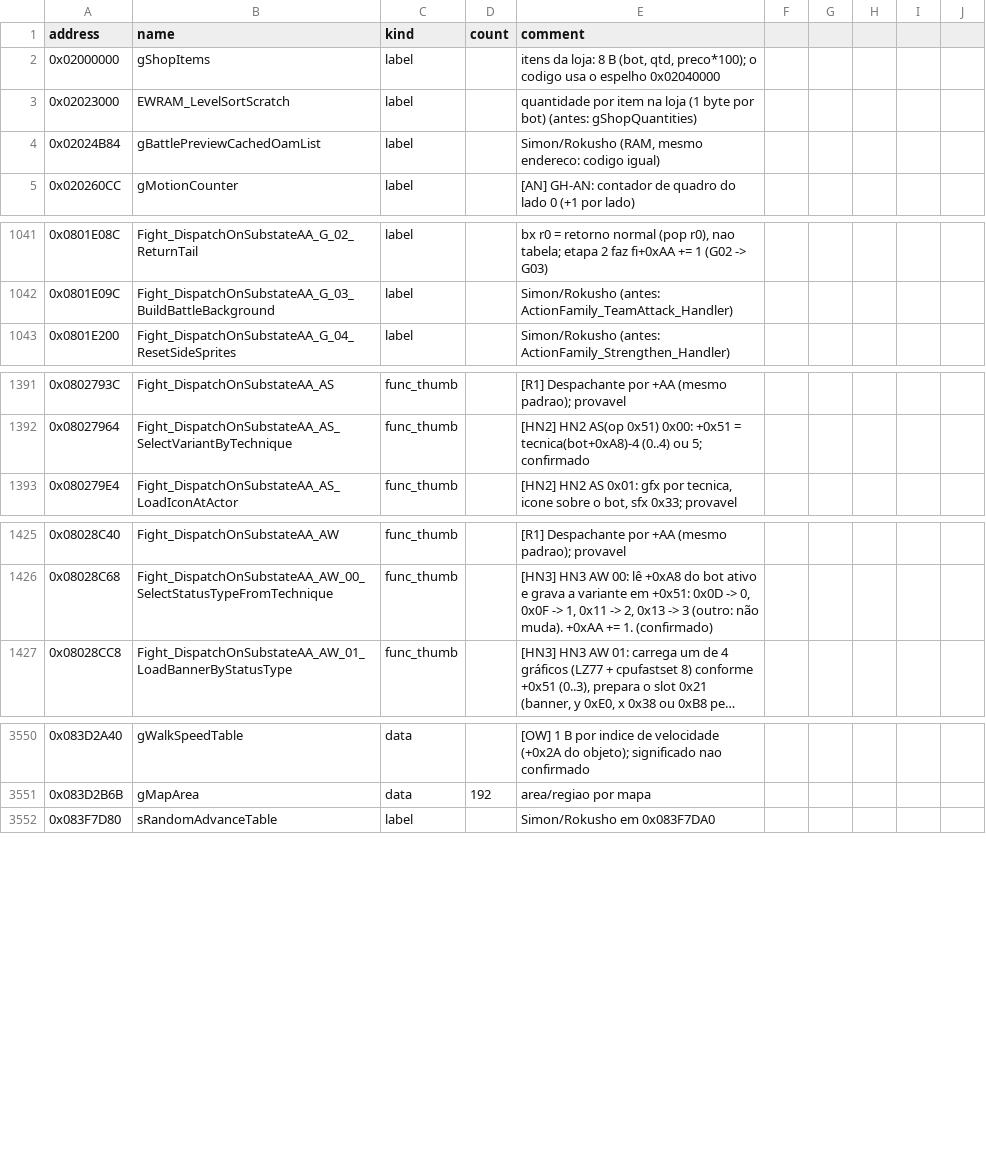
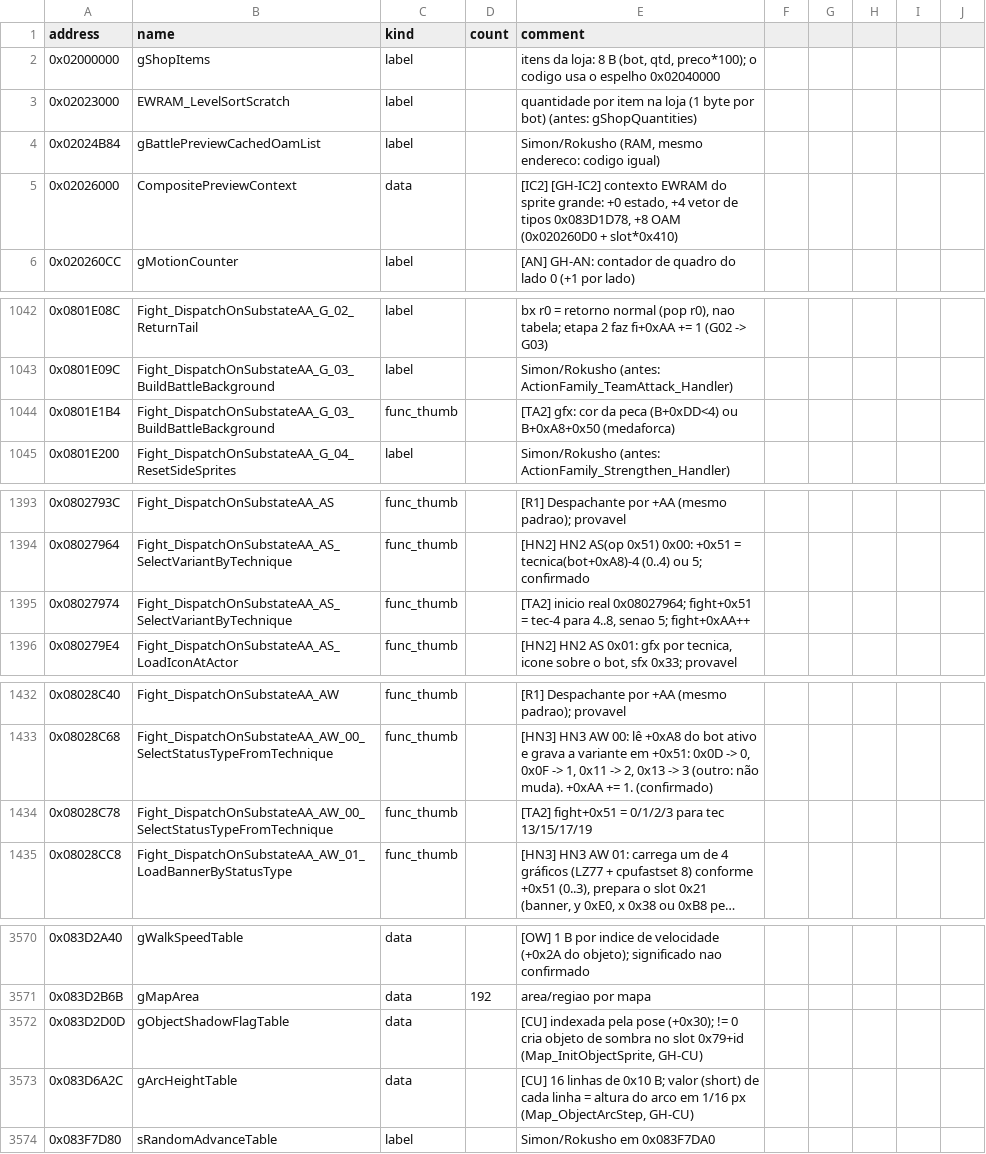
Before and after one commit to jvsdm/Medabots-Romhacking-Toolkit, a CSV file: re/symbols/mtbe.csv, drawn as a sheet; only a part is shown, gaps mark what is left out; long unchanged cells end in …; the diff covers the shown part only; the diff names each change by its address in the sheet, - before the commit and + after, or states it on an @@ line.

```diff
--- a/re/symbols/mtbe.csv
+++ b/re/symbols/mtbe.csv
+row 5: 0x02026000 | CompositePreviewContext | data |  | [IC2] [GH-IC2] contexto EWRAM do sprite grande: +0 estado, +4 vetor de tipos 0x083D1D78, +8 OAM (0x020260D0 + slot*0x410)
+row 1044: 0x0801E1B4 | Fight_DispatchOnSubstateAA_G_03_BuildBattleBackground | func_thumb |  | [TA2] gfx: cor da peca (B+0xDD<4) ou B+0xA8+0x50 (medaforca)
+row 1395: 0x08027974 | Fight_DispatchOnSubstateAA_AS_SelectVariantByTechnique | func_thumb |  | [TA2] inicio real 0x08027964; fight+0x51 = tec-4 para 4..8, senao 5; fight+0xAA++
+row 1434: 0x08028C78 | Fight_DispatchOnSubstateAA_AW_00_SelectStatusTypeFromTechnique | func_thumb |  | [TA2] fight+0x51 = 0/1/2/3 para tec 13/15/17/19
+row 3572: 0x083D2D0D | gObjectShadowFlagTable | data |  | [CU] indexada pela pose (+0x30); != 0 cria objeto de sombra no slot 0x79+id (Map_InitObjectSprite, GH-CU)
+row 3573: 0x083D6A2C | gArcHeightTable | data |  | [CU] 16 linhas de 0x10 B; valor (short) de cada linha = altura do arco em 1/16 px (Map_ObjectArcStep, GH-CU)
```
Also changed, not shown: 17 added rows and 14 edited cells elsewhere in this file, re/ghidra/medabots_sync.tsv, 2 other files.
